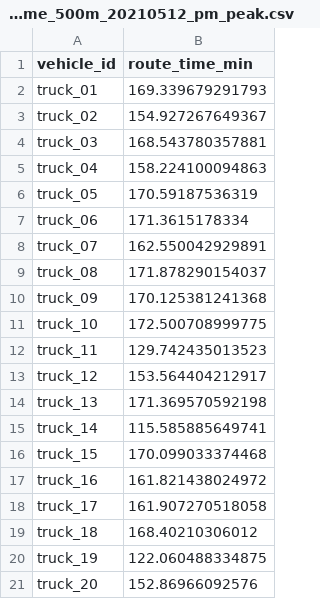
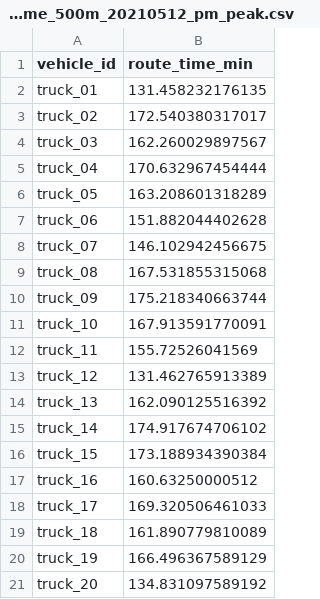
Before and after one commit to simoncha1201/shenzhen-bike-rebalancing, a CSV file: outputs/model_results/vehicle_time_500m_20210512_pm_peak.csv, drawn as a sheet.

```diff
--- a/outputs/model_results/vehicle_time_500m_20210512_pm_peak.csv
+++ b/outputs/model_results/vehicle_time_500m_20210512_pm_peak.csv
@@ -1,21 +1,21 @@
 vehicle_id,route_time_min
-truck_01,169.339679291793
-truck_02,154.927267649367
-truck_03,168.543780357881
-truck_04,158.224100094863
-truck_05,170.59187536319
-truck_06,171.3615178334
-truck_07,162.550042929891
-truck_08,171.878290154037
-truck_09,170.125381241368
-truck_10,172.500708999775
-truck_11,129.742435013523
-truck_12,153.564404212917
-truck_13,171.369570592198
-truck_14,115.585885649741
-truck_15,170.099033374468
-truck_16,161.821438024972
-truck_17,161.907270518058
-truck_18,168.40210306012
-truck_19,122.060488334875
-truck_20,152.86966092576
+truck_01,131.458232176135
+truck_02,172.540380317017
+truck_03,162.260029897567
+truck_04,170.632967454444
+truck_05,163.208601318289
+truck_06,151.882044402628
+truck_07,146.102942456675
+truck_08,167.531855315068
+truck_09,175.218340663744
+truck_10,167.913591770091
+truck_11,155.72526041569
+truck_12,131.462765913389
+truck_13,162.090125516392
+truck_14,174.917674706102
+truck_15,173.188934390384
+truck_16,160.63250000512
+truck_17,169.320506461033
+truck_18,161.890779810089
+truck_19,166.496367589129
+truck_20,134.831097589192
```
Also changed, not shown: outputs/model_results/routes_1000m_20210512_pm_peak.csv, outputs/model_results/shortage_service_1000m_20210512_pm_peak.csv, 36 other files.
